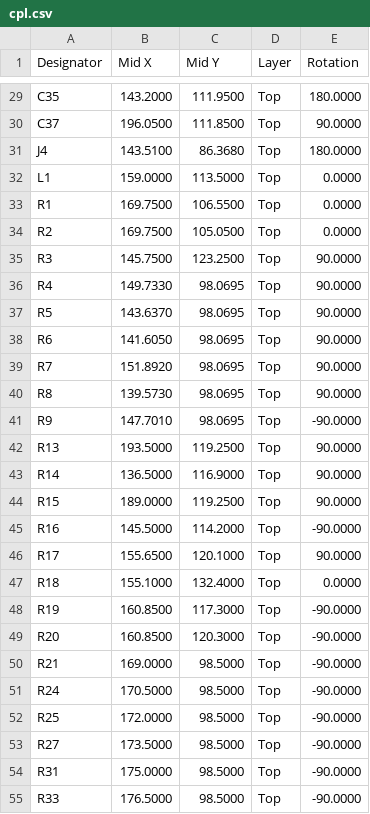
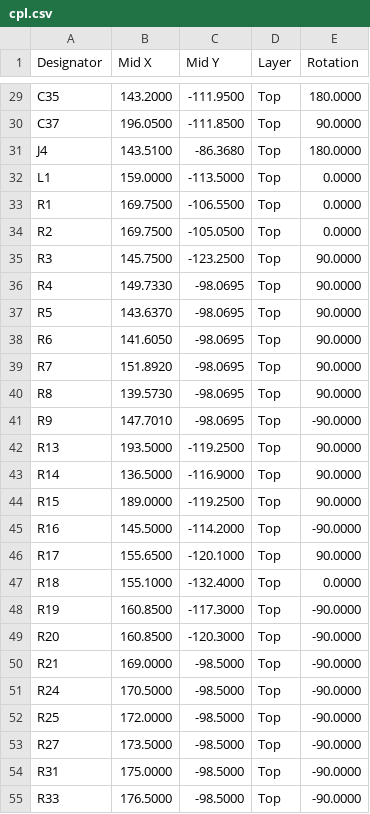
Before and after one commit to ifilot/vera-module, a CSV file: manufacturing/jlcpcb/fork-r1/cpl.csv, drawn as a sheet; only a part is shown, gaps mark what is left out; the diff covers the shown part only; the diff names each change by its address in the sheet, - before the commit and + after, or states it on an @@ line.

```diff
--- a/manufacturing/jlcpcb/fork-r1/cpl.csv
+++ b/manufacturing/jlcpcb/fork-r1/cpl.csv
-C29 (Mid Y): 111.9500
+C29 (Mid Y): -111.9500
-C30 (Mid Y): 111.8500
+C30 (Mid Y): -111.8500
-C31 (Mid Y): 86.3680
+C31 (Mid Y): -86.3680
-C32 (Mid Y): 113.5000
+C32 (Mid Y): -113.5000
-C33 (Mid Y): 106.5500
+C33 (Mid Y): -106.5500
-C34 (Mid Y): 105.0500
+C34 (Mid Y): -105.0500
-C35 (Mid Y): 123.2500
+C35 (Mid Y): -123.2500
-C36:C41 (Mid Y): 98.0695
+C36:C41 (Mid Y): -98.0695
-C42 (Mid Y): 119.2500
+C42 (Mid Y): -119.2500
-C43 (Mid Y): 116.9000
+C43 (Mid Y): -116.9000
-C44 (Mid Y): 119.2500
+C44 (Mid Y): -119.2500
-C45 (Mid Y): 114.2000
+C45 (Mid Y): -114.2000
-C46 (Mid Y): 120.1000
+C46 (Mid Y): -120.1000
-C47 (Mid Y): 132.4000
+C47 (Mid Y): -132.4000
-C48 (Mid Y): 117.3000
+C48 (Mid Y): -117.3000
-C49 (Mid Y): 120.3000
+C49 (Mid Y): -120.3000
-C50:C55 (Mid Y): 98.5000
+C50:C55 (Mid Y): -98.5000
```
Also changed, not shown: 45 edited cells elsewhere in this file, manufacturing/jlcpcb/fork-r0/cpl.csv, 5 other files.
